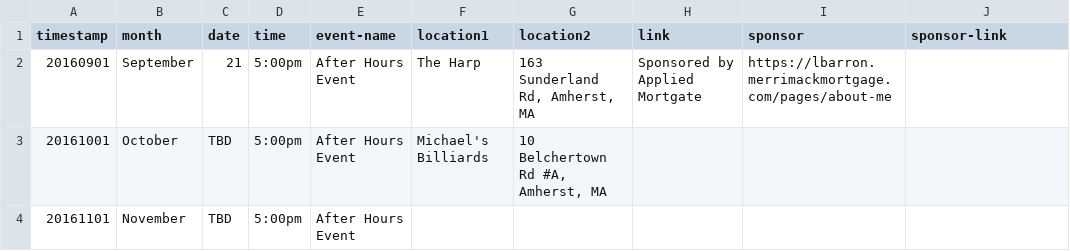
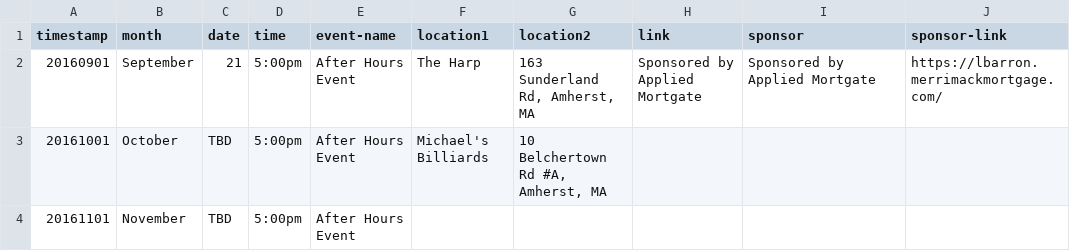
Before and after one commit to clearbold/ayp, a CSV file: _data/events.csv, drawn as a sheet.

Commit message:
Update events.csv

```diff
--- a/_data/events.csv
+++ b/_data/events.csv
@@ -1,3 +1,3 @@
 "timestamp","month","date","time","event-name","location1","location2","link","sponsor","sponsor-link"
-"20160901","September","21","5:00pm","After Hours Event","The Harp","163 Sunderland Rd, Amherst, MA","Sponsored by Applied Mortgate","https://lbarron.merrimackmortgage.com/pages/about-me",""
+"20160901","September","21","5:00pm","After Hours Event","The Harp","163 Sunderland Rd, Amherst, MA","Sponsored by Applied Mortgate","Sponsored by Applied Mortgate","https://lbarron.merrimackmortgage.com/"
 "20161001","October","TBD","5:00pm","After Hours Event","Michael's Billiards","10 Belchertown Rd #A, Amherst, MA","","",""
```
